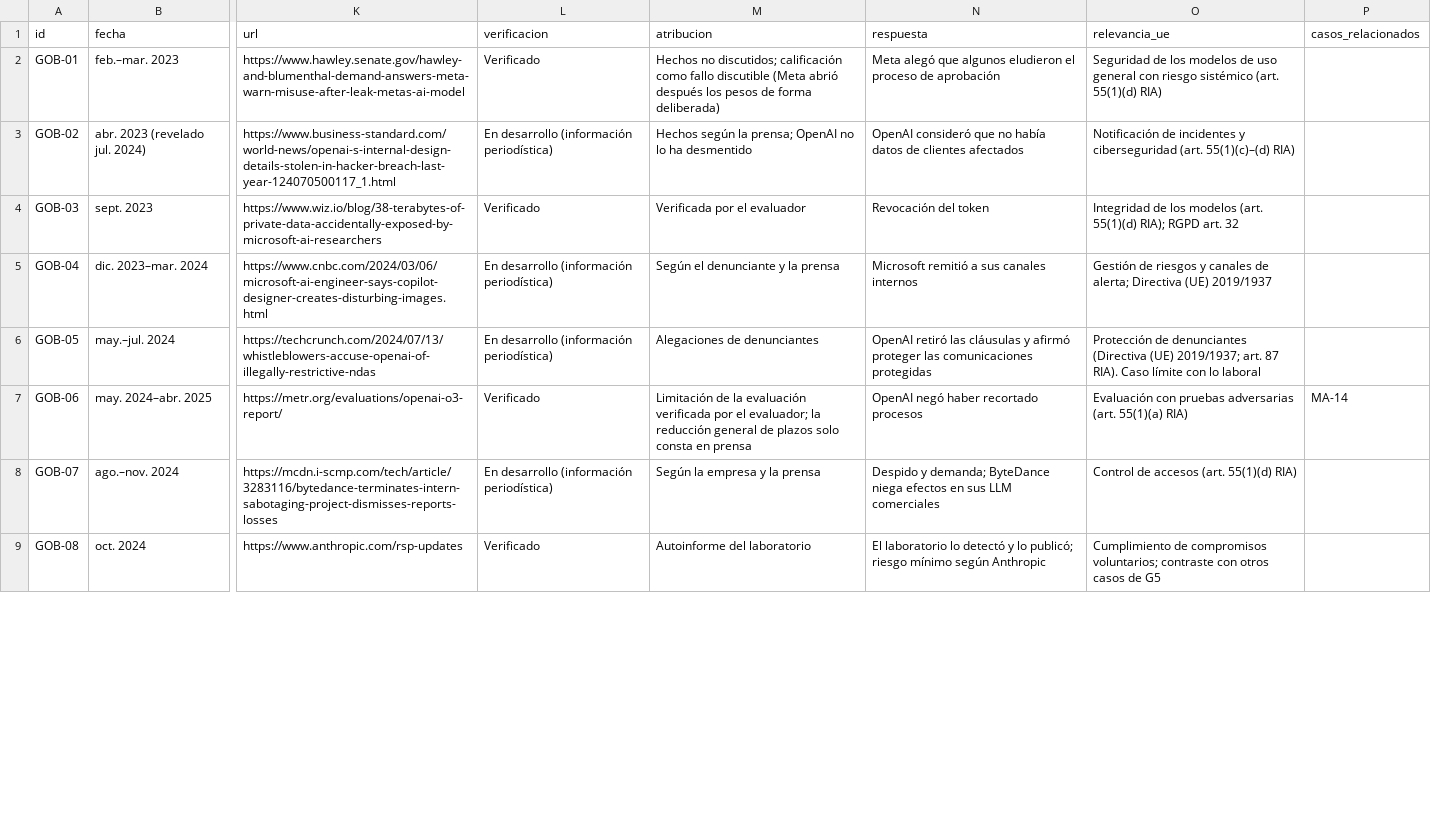
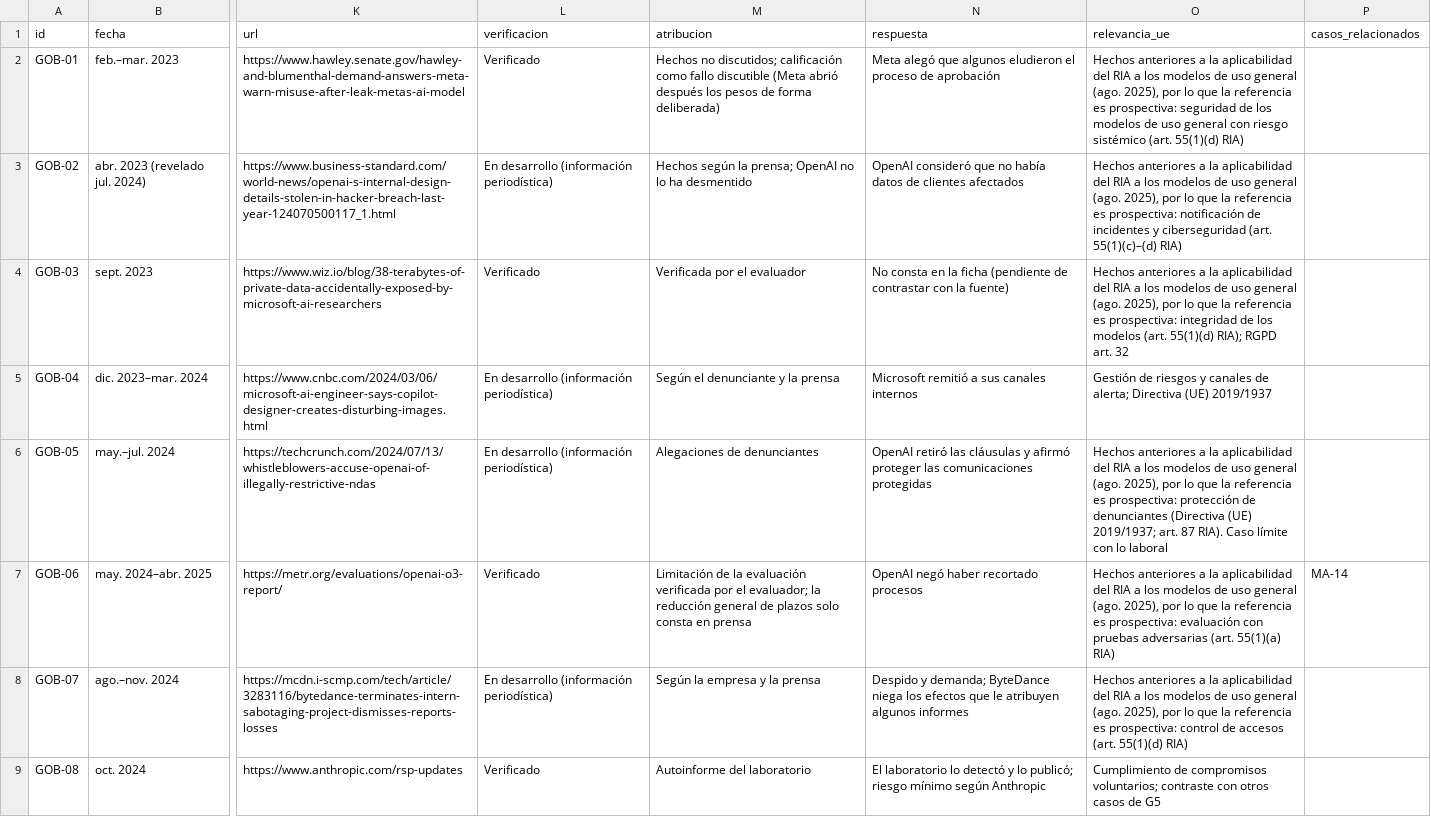
Before and after one commit to hernandezpena/misalignment, a CSV file: gobernanza.csv, drawn as a sheet; only a part is shown, gaps mark what is left out; the diff covers the shown part only; the diff names each change by its address in the sheet, - before the commit and + after, or states it on an @@ line.

```diff
--- a/gobernanza.csv
+++ b/gobernanza.csv
-O2 (relevancia_ue): Seguridad de los…
+O2 (relevancia_ue): Hechos anteriores a la aplicabilidad del RIA a los modelos de uso general (ago. 2025), por lo que la referencia es prospectiva: seguridad de los…
-O3 (relevancia_ue): Notificación de incidentes…
+O3 (relevancia_ue): Hechos anteriores a la aplicabilidad del RIA a los modelos de uso general (ago. 2025), por lo que la referencia es prospectiva: notificación de incidentes…
-N4 (respuesta): Revocación del token
+N4 (respuesta): No consta en la ficha (pendiente de contrastar con la fuente)
-O4 (relevancia_ue): Integridad de los…
+O4 (relevancia_ue): Hechos anteriores a la aplicabilidad del RIA a los modelos de uso general (ago. 2025), por lo que la referencia es prospectiva: integridad de los…
-O6 (relevancia_ue): Protección de denunciantes…
+O6 (relevancia_ue): Hechos anteriores a la aplicabilidad del RIA a los modelos de uso general (ago. 2025), por lo que la referencia es prospectiva: protección de denunciantes…
-O7 (relevancia_ue): Evaluación con pruebas…
+O7 (relevancia_ue): Hechos anteriores a la aplicabilidad del RIA a los modelos de uso general (ago. 2025), por lo que la referencia es prospectiva: evaluación con pruebas…
-N8 (respuesta): …ByteDance niega efectos en sus LLM comerciales
+N8 (respuesta): …ByteDance niega los efectos que le atribuyen algunos informes
-O8 (relevancia_ue): Control de accesos…
+O8 (relevancia_ue): Hechos anteriores a la aplicabilidad del RIA a los modelos de uso general (ago. 2025), por lo que la referencia es prospectiva: control de accesos…
```
Also changed, not shown: 7 edited cells elsewhere in this file, 3 other files.
